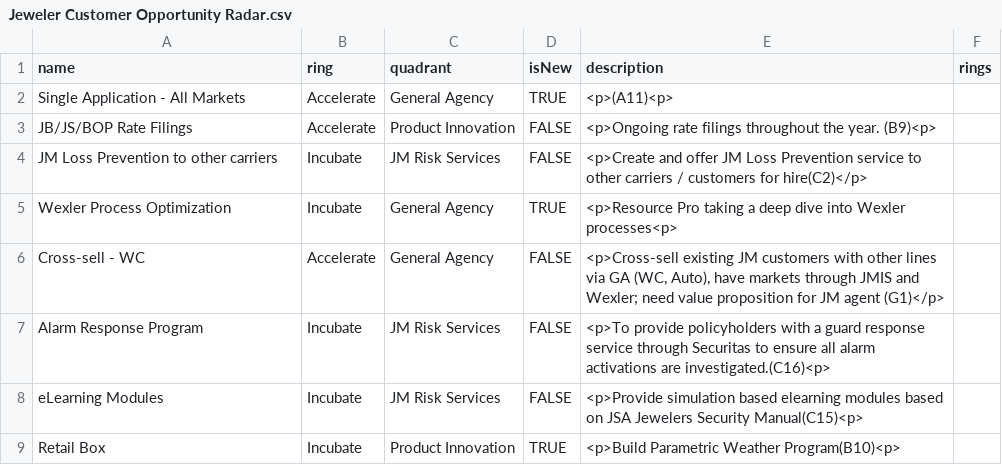
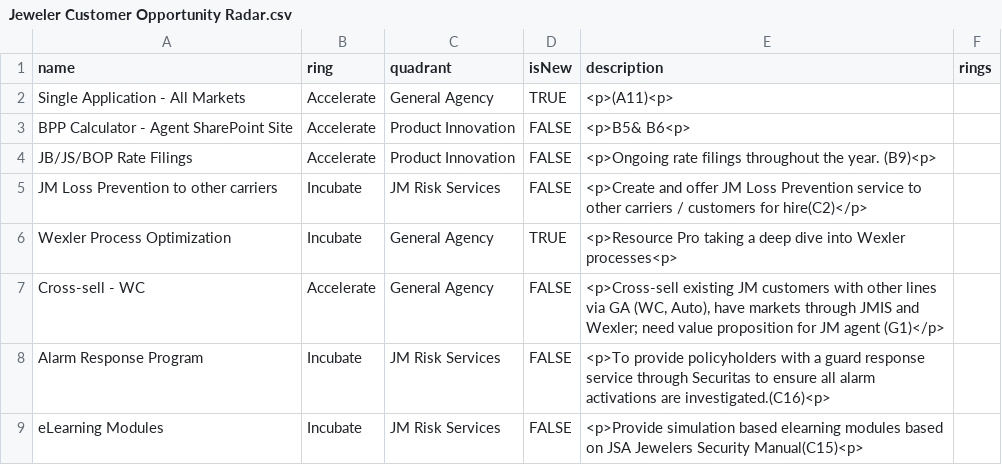
Before and after one commit to jwesener/ThoughtWorks, a CSV file: Jeweler Customer Opportunity Radar.csv, drawn as a sheet; only a part is shown; the shorter side is filled out with more unchanged rows; the diff names each change by its address in the sheet, - before the commit and + after, or states it on an @@ line.

Commit message:
Add files via upload

```diff
--- a/Jeweler Customer Opportunity Radar.csv
+++ b/Jeweler Customer Opportunity Radar.csv
+row 3: BPP Calculator - Agent SharePoint Site | Accelerate | Product Innovation | FALSE | <p>B5& B6<p>
```
